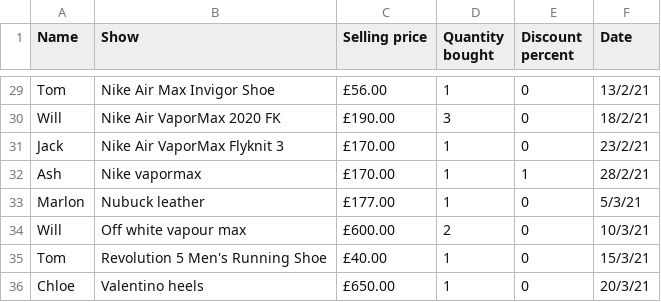
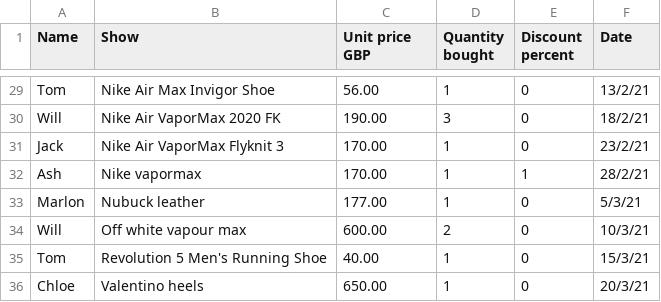
Before and after one commit to taberdar/sampledata, a CSV file: ESP/Shoes.csv, drawn as a sheet; only a part is shown, gaps mark what is left out; the diff covers the shown part only; the diff names each change by its address in the sheet, - before the commit and + after, or states it on an @@ line.

```diff
--- a/ESP/Shoes.csv
+++ b/ESP/Shoes.csv
-C1: Selling price
+C1: Unit price GBP
-C29 (Unit price GBP): £56.00
+C29 (Unit price GBP): 56.00
-C30 (Unit price GBP): £190.00
+C30 (Unit price GBP): 190.00
-C31:C32 (Unit price GBP): £170.00
+C31:C32 (Unit price GBP): 170.00
-C33 (Unit price GBP): £177.00
+C33 (Unit price GBP): 177.00
-C34 (Unit price GBP): £600.00
+C34 (Unit price GBP): 600.00
-C35 (Unit price GBP): £40.00
+C35 (Unit price GBP): 40.00
-C36 (Unit price GBP): £650.00
+C36 (Unit price GBP): 650.00
```
Also changed, not shown: 27 edited cells elsewhere in this file.
